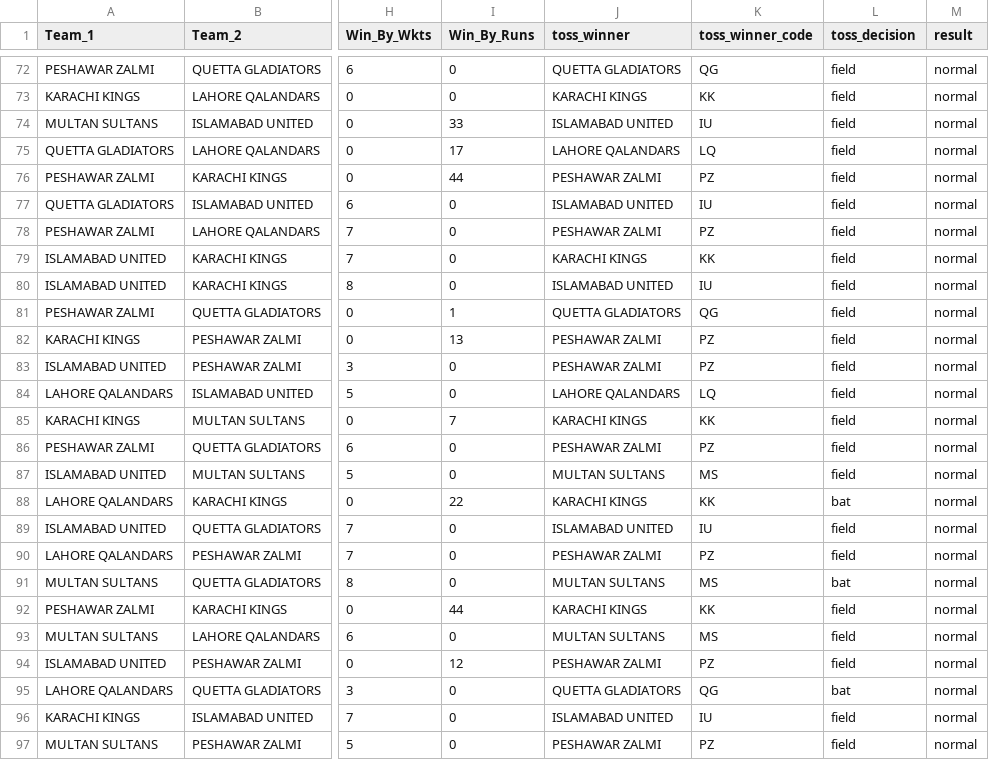
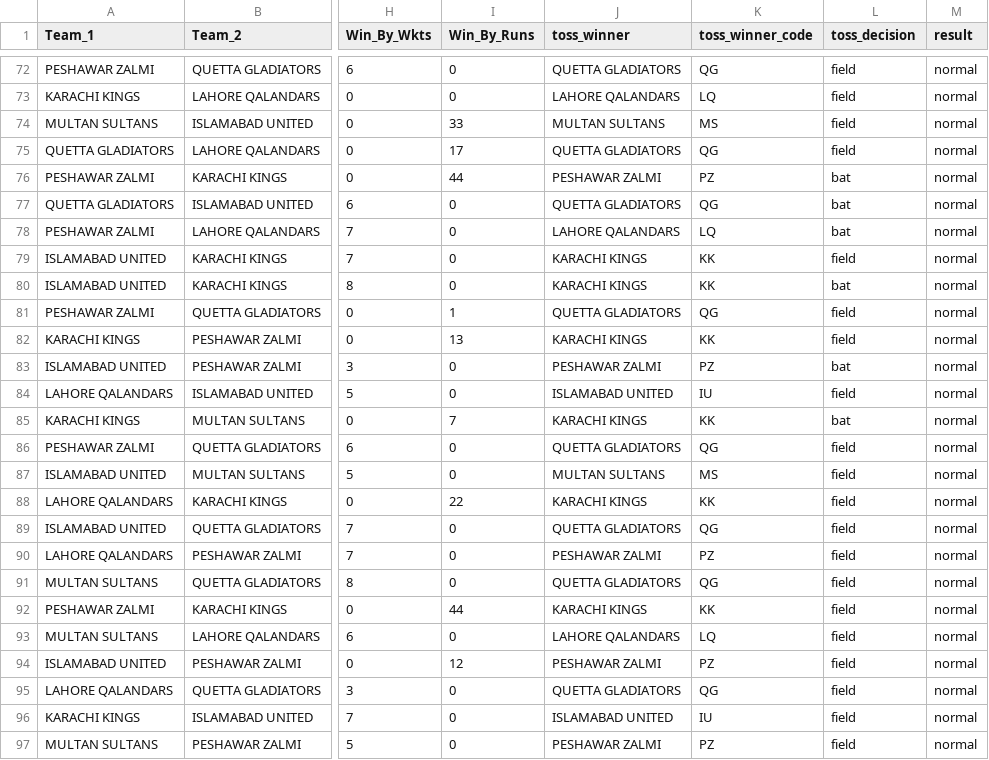
Before and after one commit to syedrafayhashmi/Machine-Learning-Course-NCAI, a CSV file: Project/data/PSL_2016-2020.csv, drawn as a sheet; only a part is shown, gaps mark what is left out; the diff covers the shown part only; the diff names each change by its address in the sheet, - before the commit and + after, or states it on an @@ line.

```diff
--- a/Project/data/PSL_2016-2020.csv
+++ b/Project/data/PSL_2016-2020.csv
-J73 (toss_winner): KARACHI KINGS
+J73 (toss_winner): LAHORE QALANDARS
-K73 (toss_winner_code): KK
+K73 (toss_winner_code): LQ
-J74 (toss_winner): ISLAMABAD UNITED
+J74 (toss_winner): MULTAN SULTANS
-K74 (toss_winner_code): IU
+K74 (toss_winner_code): MS
-J75 (toss_winner): LAHORE QALANDARS
+J75 (toss_winner): QUETTA GLADIATORS
-K75 (toss_winner_code): LQ
+K75 (toss_winner_code): QG
-L76:L78 (toss_decision): field
+L76:L78 (toss_decision): bat
-J77 (toss_winner): ISLAMABAD UNITED
+J77 (toss_winner): QUETTA GLADIATORS
-K77 (toss_winner_code): IU
+K77 (toss_winner_code): QG
-J78 (toss_winner): PESHAWAR ZALMI
+J78 (toss_winner): LAHORE QALANDARS
-K78 (toss_winner_code): PZ
+K78 (toss_winner_code): LQ
-J80 (toss_winner): ISLAMABAD UNITED
+J80 (toss_winner): KARACHI KINGS
-K80 (toss_winner_code): IU
+K80 (toss_winner_code): KK
-L80 (toss_decision): field
+L80 (toss_decision): bat
-J82 (toss_winner): PESHAWAR ZALMI
+J82 (toss_winner): KARACHI KINGS
-K82 (toss_winner_code): PZ
+K82 (toss_winner_code): KK
-L83 (toss_decision): field
+L83 (toss_decision): bat
-J84 (toss_winner): LAHORE QALANDARS
+J84 (toss_winner): ISLAMABAD UNITED
-K84 (toss_winner_code): LQ
+K84 (toss_winner_code): IU
-L85 (toss_decision): field
+L85 (toss_decision): bat
-J86 (toss_winner): PESHAWAR ZALMI
+J86 (toss_winner): QUETTA GLADIATORS
-K86 (toss_winner_code): PZ
+K86 (toss_winner_code): QG
-L88 (toss_decision): bat
+L88 (toss_decision): field
-J89 (toss_winner): ISLAMABAD UNITED
+J89 (toss_winner): QUETTA GLADIATORS
-K89 (toss_winner_code): IU
+K89 (toss_winner_code): QG
-J91 (toss_winner): MULTAN SULTANS
+J91 (toss_winner): QUETTA GLADIATORS
-K91 (toss_winner_code): MS
+K91 (toss_winner_code): QG
-L91 (toss_decision): bat
+L91 (toss_decision): field
-J93 (toss_winner): MULTAN SULTANS
+J93 (toss_winner): LAHORE QALANDARS
-K93 (toss_winner_code): MS
+K93 (toss_winner_code): LQ
-L95 (toss_decision): bat
+L95 (toss_decision): field
```
Also changed, not shown: 75 edited cells elsewhere in this file, 1 other file.
